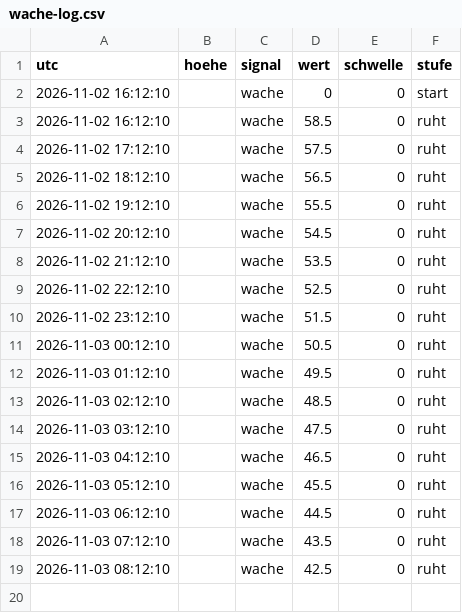
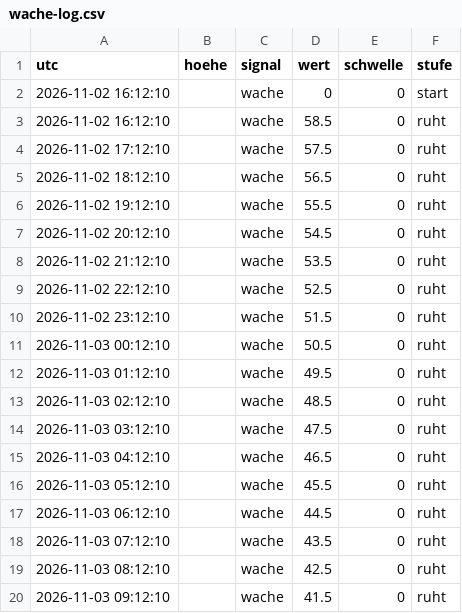
Before and after one commit to neoalphavault-png/kaspa-pulse, a CSV file: wache/wache-log.csv, drawn as a sheet.

Commit message:
upgrade-wache zcash-mainnet: log [bot]

```diff
--- a/wache/wache-log.csv
+++ b/wache/wache-log.csv
@@ -19 +19,2 @@ utc,hoehe,signal,wert,schwelle,stufe
 2026-11-03 08:12:10,,wache,42.5,0,ruht
+2026-11-03 09:12:10,,wache,41.5,0,ruht
```
